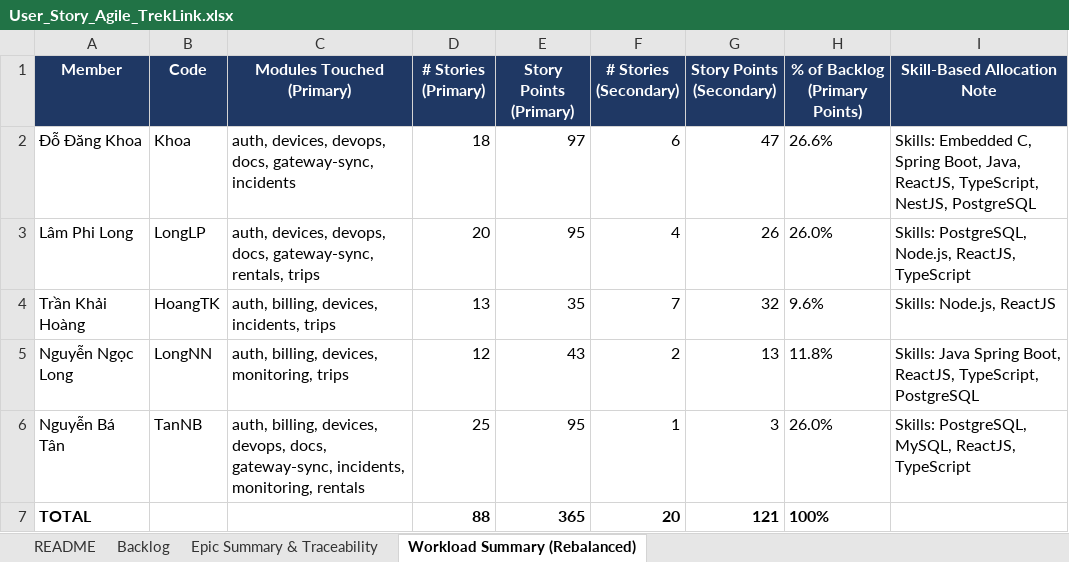
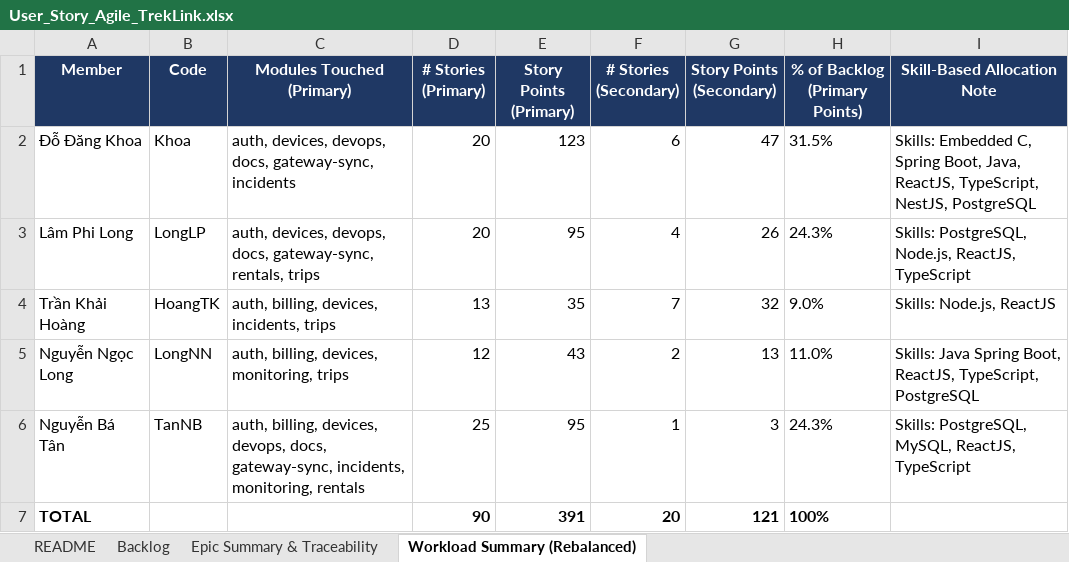
Before and after one commit to TrekLink-Team/treklink-docs, an Excel workbook: _docs/00-project-context/User_Story_Agile_TrekLink.xlsx, sheet Workload Summary (Rebalanced), drawn as a sheet; values as stored, in another font and other column widths than the file's, no borders; the diff names each change by its address in the sheet, - before the commit and + after, or states it on an @@ line.

```diff
--- a/_docs/00-project-context/User_Story_Agile_TrekLink.xlsx (sheet Workload Summary (Rebalanced))
+++ b/_docs/00-project-context/User_Story_Agile_TrekLink.xlsx (sheet Workload Summary (Rebalanced))
-D2 (# Stories (Primary)): 18
+D2 (# Stories (Primary)): 20
-E2 (Story Points (Primary)): 97
+E2 (Story Points (Primary)): 123
-H2 (% of Backlog (Primary Points)): 26.6%
+H2 (% of Backlog (Primary Points)): 31.5%
-H3 (% of Backlog (Primary Points)): 26.0%
+H3 (% of Backlog (Primary Points)): 24.3%
-H4 (% of Backlog (Primary Points)): 9.6%
+H4 (% of Backlog (Primary Points)): 9.0%
-H5 (% of Backlog (Primary Points)): 11.8%
+H5 (% of Backlog (Primary Points)): 11.0%
-H6 (% of Backlog (Primary Points)): 26.0%
+H6 (% of Backlog (Primary Points)): 24.3%
-D7 (# Stories (Primary)): 88
+D7 (# Stories (Primary)): 90
-E7 (Story Points (Primary)): 365
+E7 (Story Points (Primary)): 391
```
Also changed, not shown: sheet Backlog, sheet Epic Summary & Traceability, 19 other files.
